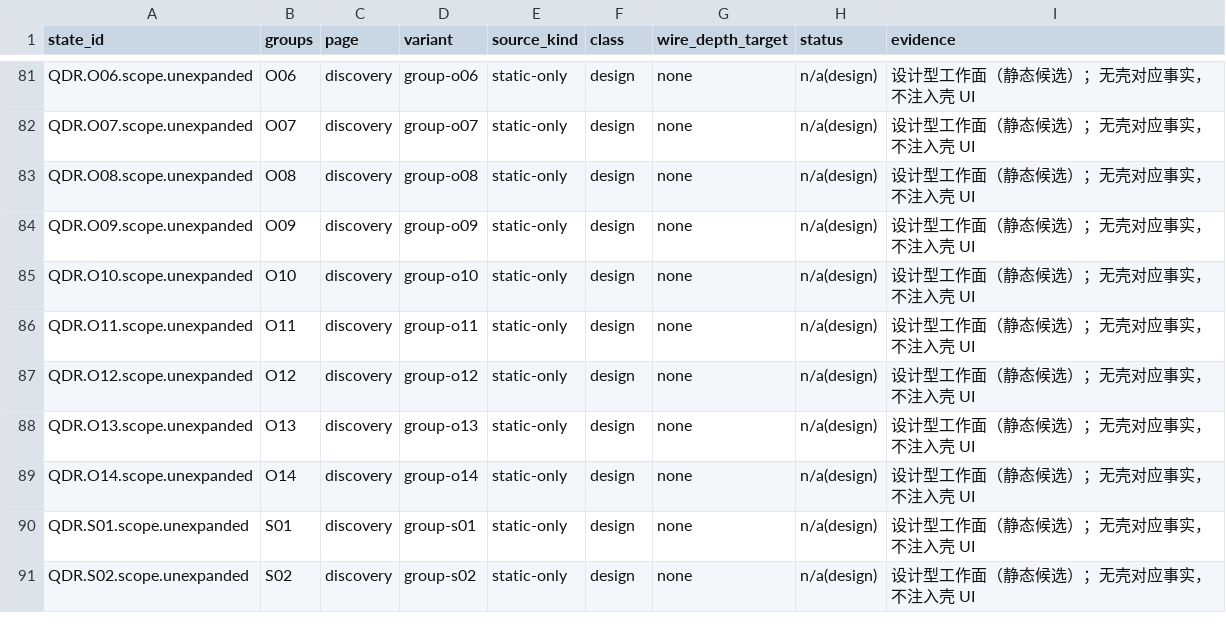
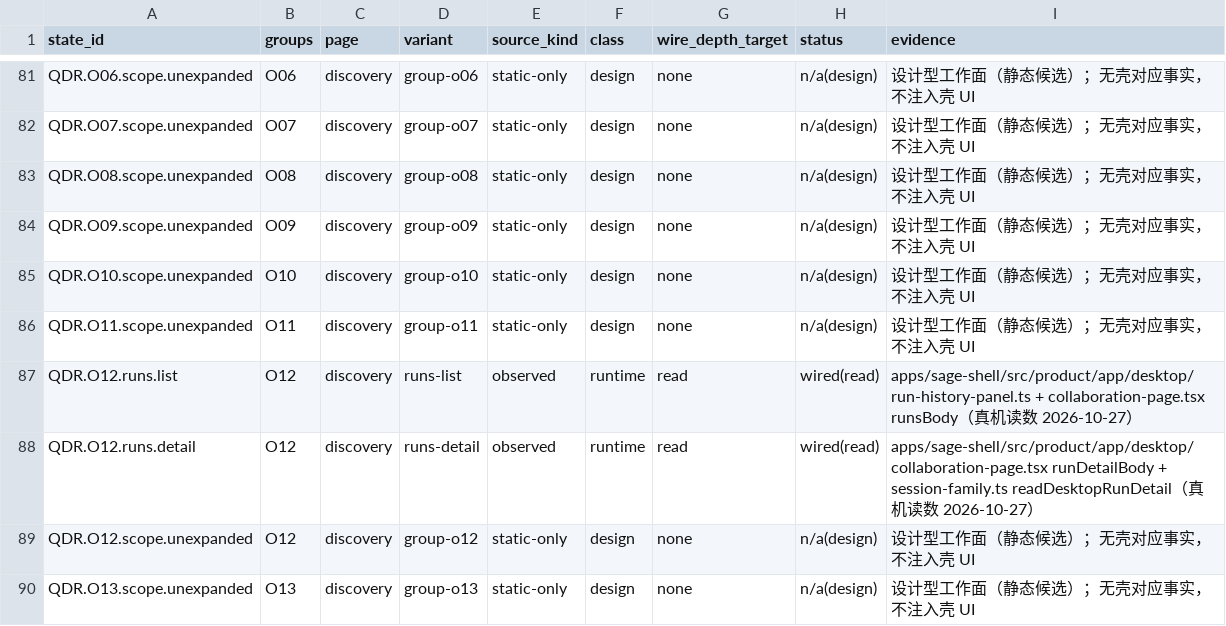
Before and after one commit to zjgulai/sanbao_ui, a CSV file: evidence/wiring/ledger.csv, drawn as a sheet; only a part is shown, gaps mark what is left out; the shorter side is filled out with more unchanged rows.

Commit message:
feat(catalog): O12 执行记录两个叶状态（list / detail） (#4)
O12 在 catalog 里一直是单个组占位，组内零叶。Sage 侧已把执行记录接进协作页并过真机，
但矩阵里没有叶可以承载核销。

- list：按运行列出每一次真实回合（runSeq / 模型 / 结局 / 消息数）
- detail：运行序号、模型、结局与输出原文

Sage 的实现读 /.sage/session/history 的 durable log，不是源工作台那份步骤回放
（IssueRunTranscript 自注「不是真实执行日志」）。

Issue 与 run 之间没有关联事实，故叶状态按「当前激活事项的会话」表述，
不写成「某条 Issue 的执行记录」。

observed 证据取自同一工作台，ledger 两行均为 read。

```diff
--- a/evidence/wiring/ledger.csv
+++ b/evidence/wiring/ledger.csv
@@ -86,2 +86,4 @@ QDR.O10.scope.unexpanded,O10,discovery,group-o10,static-only,design,none,n/a(des
 QDR.O11.scope.unexpanded,O11,discovery,group-o11,static-only,design,none,n/a(design),设计型工作面（静态候选）；无壳对应事实，不注入壳 UI
+QDR.O12.runs.list,O12,discovery,runs-list,observed,runtime,read,wired(read),apps/sage-shell/src/product/app/desktop/run-history-panel.ts + collaboration-page.tsx runsBody（真机读数 2026-10-27）
+QDR.O12.runs.detail,O12,discovery,runs-detail,observed,runtime,read,wired(read),apps/sage-shell/src/product/app/desktop/collaboration-page.tsx runDetailBody + session-family.ts readDesktopRunDetail（真机读数 2026-10-27）
 QDR.O12.scope.unexpanded,O12,discovery,group-o12,static-only,design,none,n/a(design),设计型工作面（静态候选）；无壳对应事实，不注入壳 UI
```
Also changed, not shown: 1 other file.
